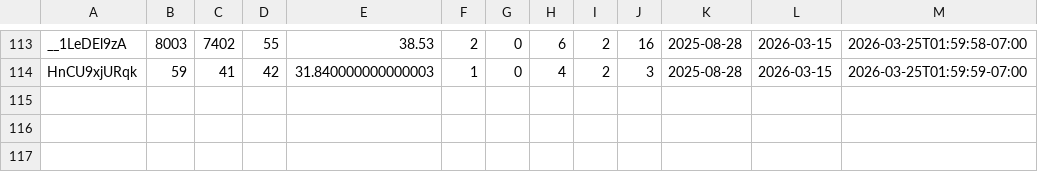
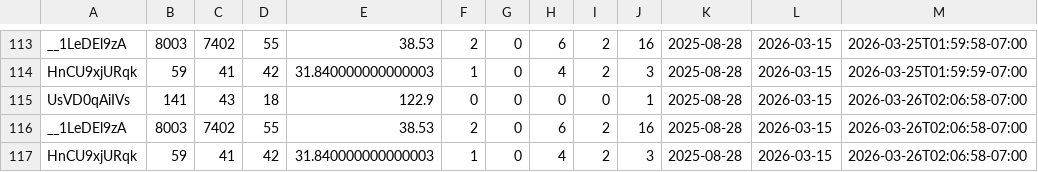
Before and after one commit to zeafang/kepilot-youtube_channel, a CSV file: yta_outputs/yta_top_videos.csv, drawn as a sheet; only a part is shown, gaps mark what is left out.

```diff
--- a/yta_outputs/yta_top_videos.csv
+++ b/yta_outputs/yta_top_videos.csv
@@ -114 +114,4 @@ __1LeDEl9zA,8003,7402,55,38.53,2,0,6,2,16,2025-08-28,2026-03-15,2026-03-25T01:59
 HnCU9xjURqk,59,41,42,31.840000000000003,1,0,4,2,3,2025-08-28,2026-03-15,2026-03-25T01:59:59-07:00
+UsVD0qAiIVs,141,43,18,122.9,0,0,0,0,1,2025-08-28,2026-03-15,2026-03-26T02:06:58-07:00
+__1LeDEl9zA,8003,7402,55,38.53,2,0,6,2,16,2025-08-28,2026-03-15,2026-03-26T02:06:58-07:00
+HnCU9xjURqk,59,41,42,31.840000000000003,1,0,4,2,3,2025-08-28,2026-03-15,2026-03-26T02:06:58-07:00
```
Also changed, not shown: yta_outputs/yta_daily_trend.csv, yta_outputs/yta_traffic_sources.csv.
